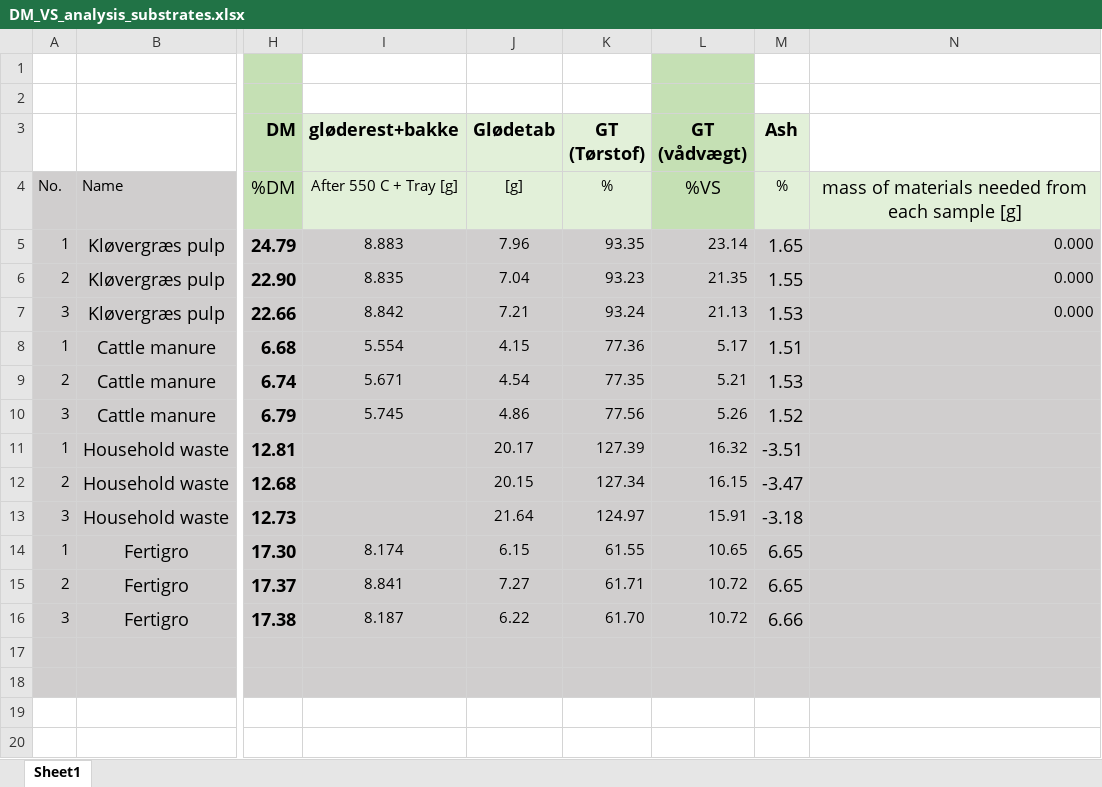
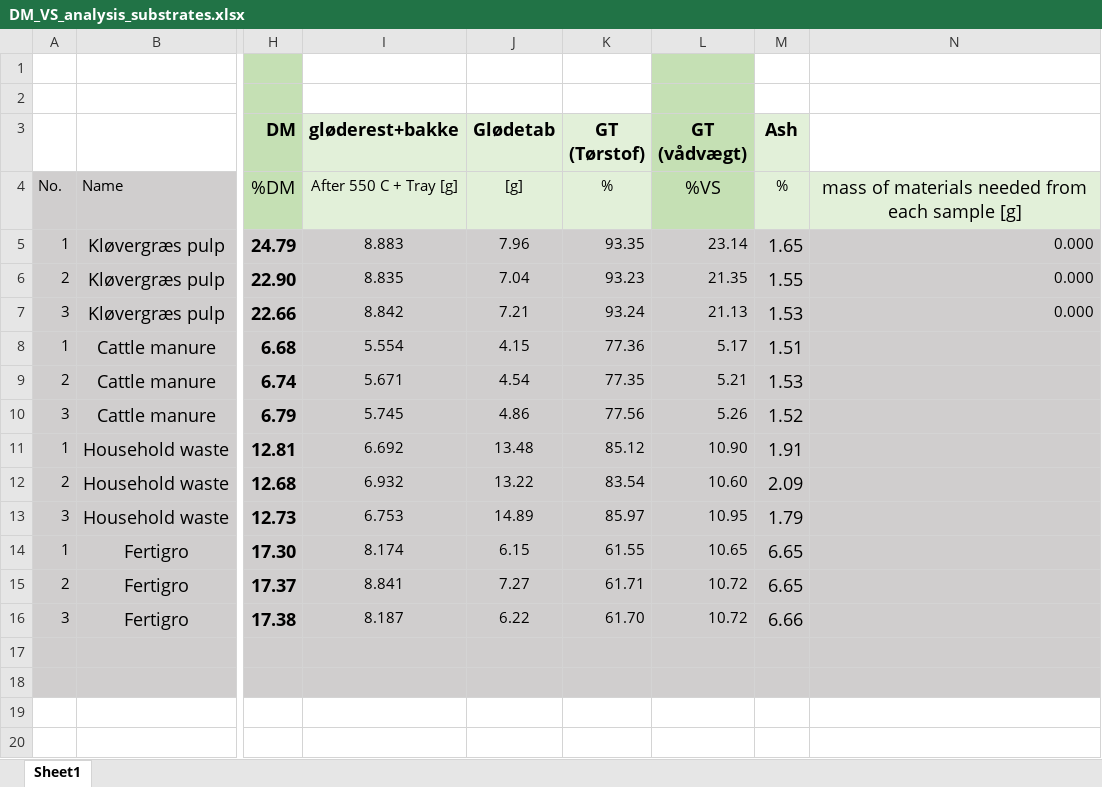
Before and after one commit to 1JRM/Master_project, an Excel workbook: Batch/data/DM_VS_analysis_substrates.xlsx, sheet Sheet1, drawn as a sheet; only a part is shown, gaps mark what is left out; values as stored, in another font and other column widths than the file's, no borders; conditional formats not drawn; the diff names each change by its address in the sheet, - before the commit and + after, or states it on an @@ line.

```diff
--- a/Batch/data/DM_VS_analysis_substrates.xlsx (sheet Sheet1)
+++ b/Batch/data/DM_VS_analysis_substrates.xlsx (sheet Sheet1)
-I11 (gløderest+bakke): (empty)
+I11 (gløderest+bakke): 6.692
-J11 (Glødetab): 20.17
+J11 (Glødetab): 13.48
-K11 (GT (Tørstof)): 127.39
+K11 (GT (Tørstof)): 85.12
-L11 (GT (vådvægt)): 16.32
+L11 (GT (vådvægt)): 10.90
-M11 (Ash): -3.51
+M11 (Ash): 1.91
-I12 (gløderest+bakke): (empty)
+I12 (gløderest+bakke): 6.932
-J12 (Glødetab): 20.15
+J12 (Glødetab): 13.22
-K12 (GT (Tørstof)): 127.34
+K12 (GT (Tørstof)): 83.54
-L12 (GT (vådvægt)): 16.15
+L12 (GT (vådvægt)): 10.60
-M12 (Ash): -3.47
+M12 (Ash): 2.09
-I13 (gløderest+bakke): (empty)
+I13 (gløderest+bakke): 6.753
-J13 (Glødetab): 21.64
+J13 (Glødetab): 14.89
-K13 (GT (Tørstof)): 124.97
+K13 (GT (Tørstof)): 85.97
-L13 (GT (vådvægt)): 15.91
+L13 (GT (vådvægt)): 10.95
-M13 (Ash): -3.18
+M13 (Ash): 1.79
```
Also changed, not shown: 4 other files.
